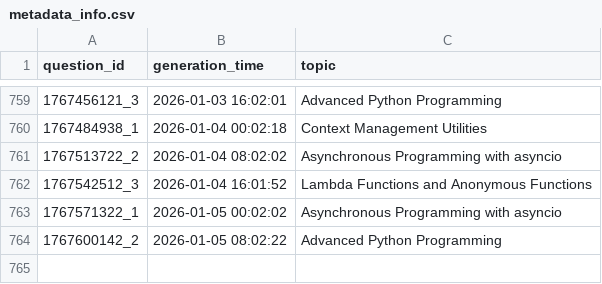
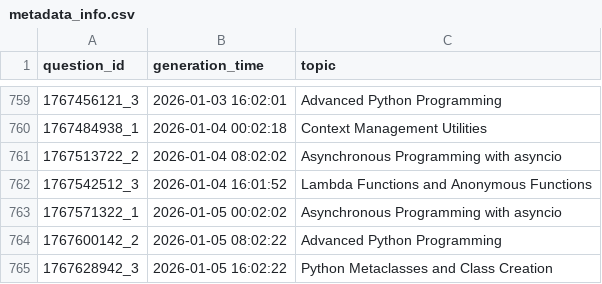
Before and after one commit to AbyTob/python-daily-quiz, a CSV file: resources/metadata_info.csv, drawn as a sheet; only a part is shown, gaps mark what is left out.

```diff
--- a/resources/metadata_info.csv
+++ b/resources/metadata_info.csv
@@ -764 +764,2 @@
 "1767600142_2";"2026-01-05 08:02:22";"Advanced Python Programming"
+"1767628942_3";"2026-01-05 16:02:22";"Python Metaclasses and Class Creation"
```
Also changed, not shown: 3 other files.
